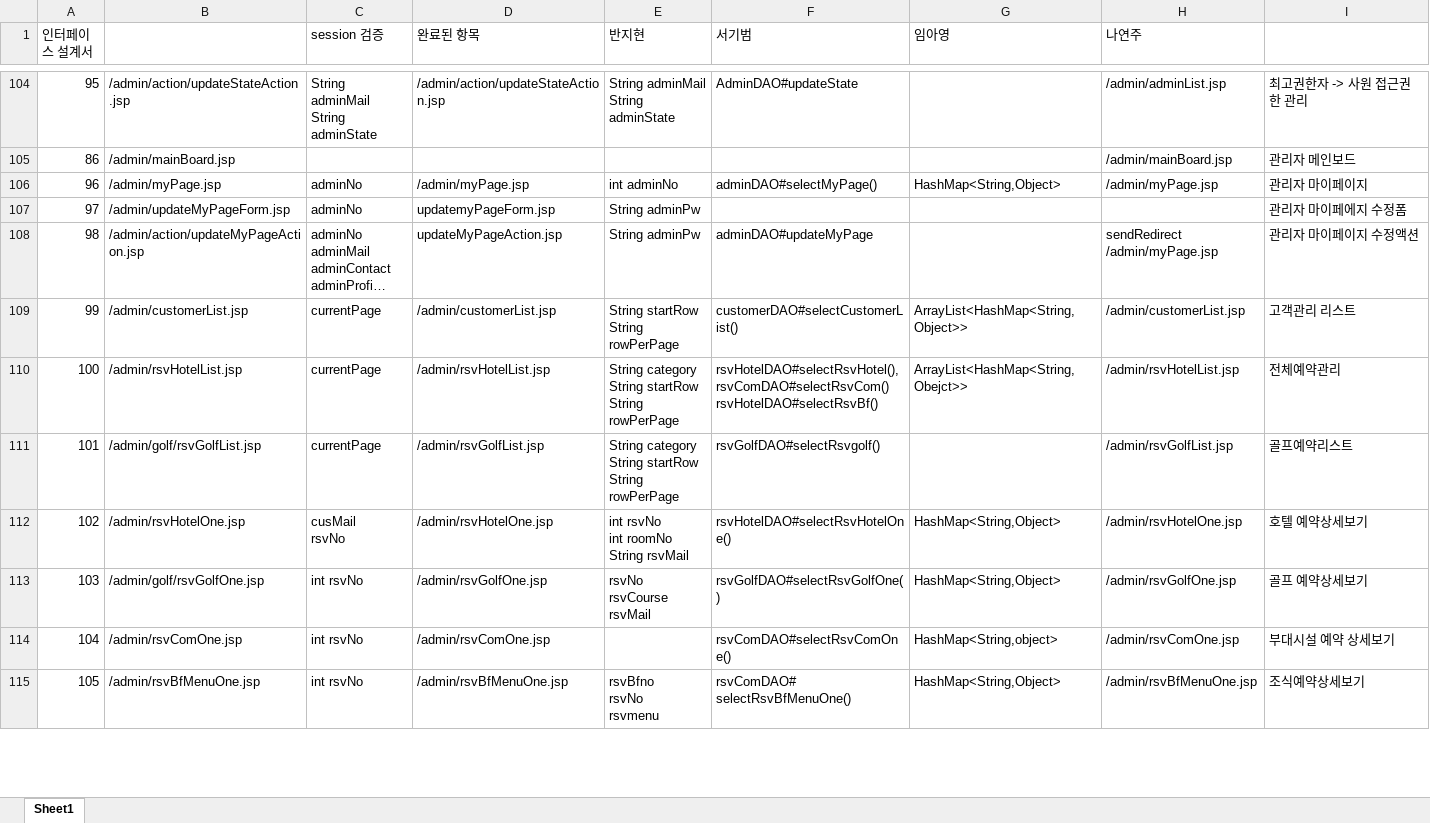
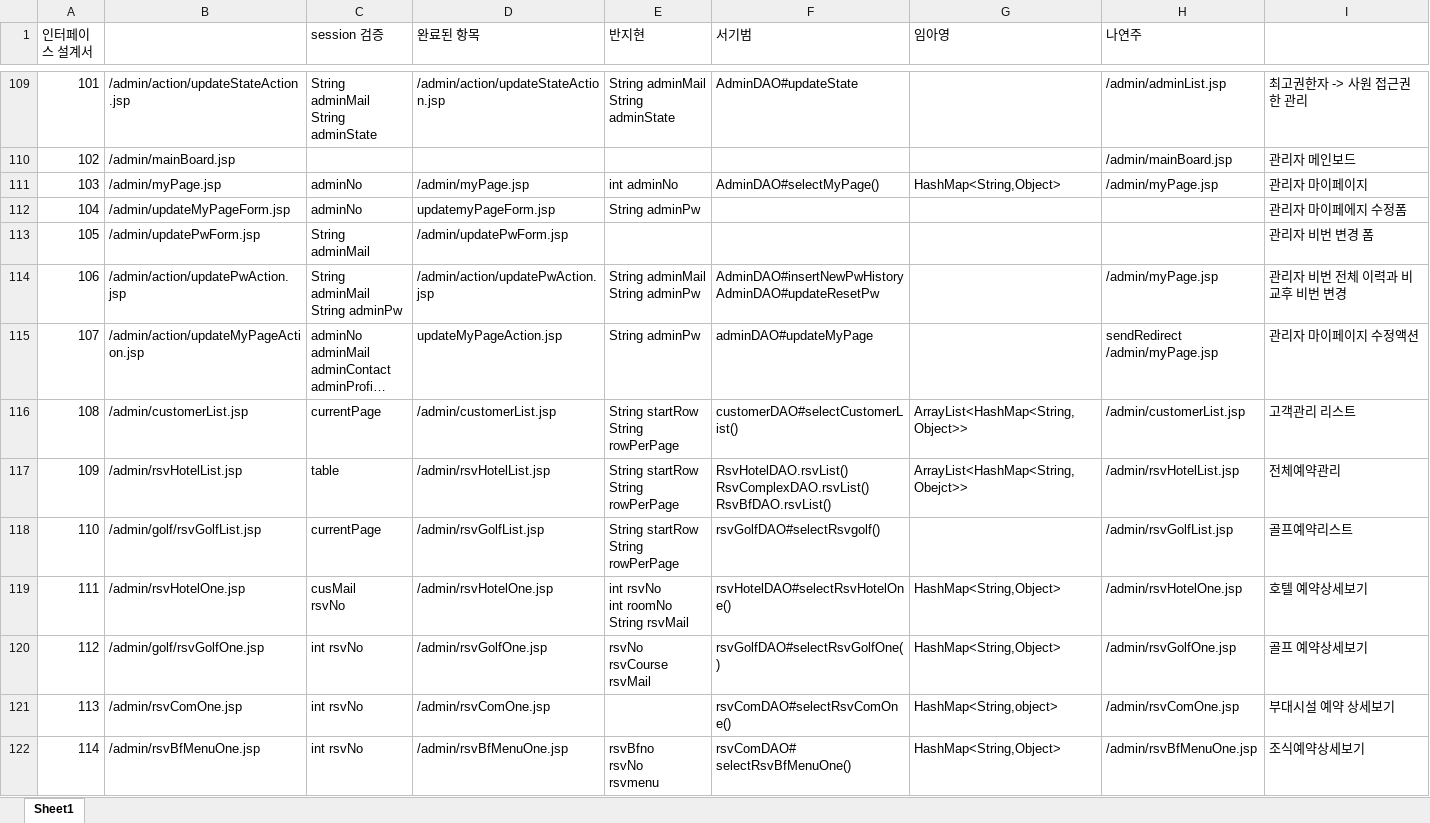
Before and after one commit to GDJ80TeamF/semi_GD.CC, an Excel workbook: Semi_F_GDCC/src/main/webapp/WEB-INF/F팀 인터페이스설계서.xlsx, sheet Sheet1, drawn as a sheet; only a part is shown, gaps mark what is left out; long unchanged cells end in …; values as stored, in another font and other column widths than the file's, no cell formats; addresses are those after the commit; ↵ is a line break in a cell; the diff covers the shown part only; the diff names each change by its address in the sheet, - before the commit and + after, or states it on an @@ line.

```diff
--- a/Semi_F_GDCC/src/main/webapp/WEB-INF/F팀 인터페이스설계서.xlsx (sheet Sheet1)
+++ b/Semi_F_GDCC/src/main/webapp/WEB-INF/F팀 인터페이스설계서.xlsx (sheet Sheet1)
@@ column A (인터페이스 설계서) renumbered from row 15 down @@
-F111 (서기범): adminDAO#selectMyPage()
+F111 (서기범): AdminDAO#selectMyPage()
+row 113: 105 | /admin/updatePwForm.jsp | String adminMail | /admin/updatePwForm.jsp |  |  |  |  | 관리자 비번 변경 폼
+row 114: 106 | /admin/action/updatePwAction.jsp | String adminMail ↵ String adminPw | /admin/action/updatePwAction.jsp | String adminMail ↵ String adminPw | AdminDAO#insertNewPwHistory ↵ AdminDAO#updateResetPw |  | /admin/myPage.jsp | 관리자 비번 전체 이력과 비교후 비번 변경
-C117 (session 검증): currentPage
+C117 (session 검증): table
-E117:E118 (반지현): String category ↵ String startRow ↵ String rowPerPage
+E117:E118 (반지현): String startRow ↵ String rowPerPage
-F117 (서기범): rsvHotelDAO#selectRsvHotel(), ↵ rsvComDAO#selectRsvCom() ↵ rsvHotelDAO#selectRsvBf()
+F117 (서기범): RsvHotelDAO.rsvList() ↵ RsvComplexDAO.rsvList() ↵ RsvBfDAO.rsvList()
```
Also changed, not shown: 7 added rows, 3 removed rows and 33 edited cells elsewhere in this sheet, cell formats, 1 other file.
